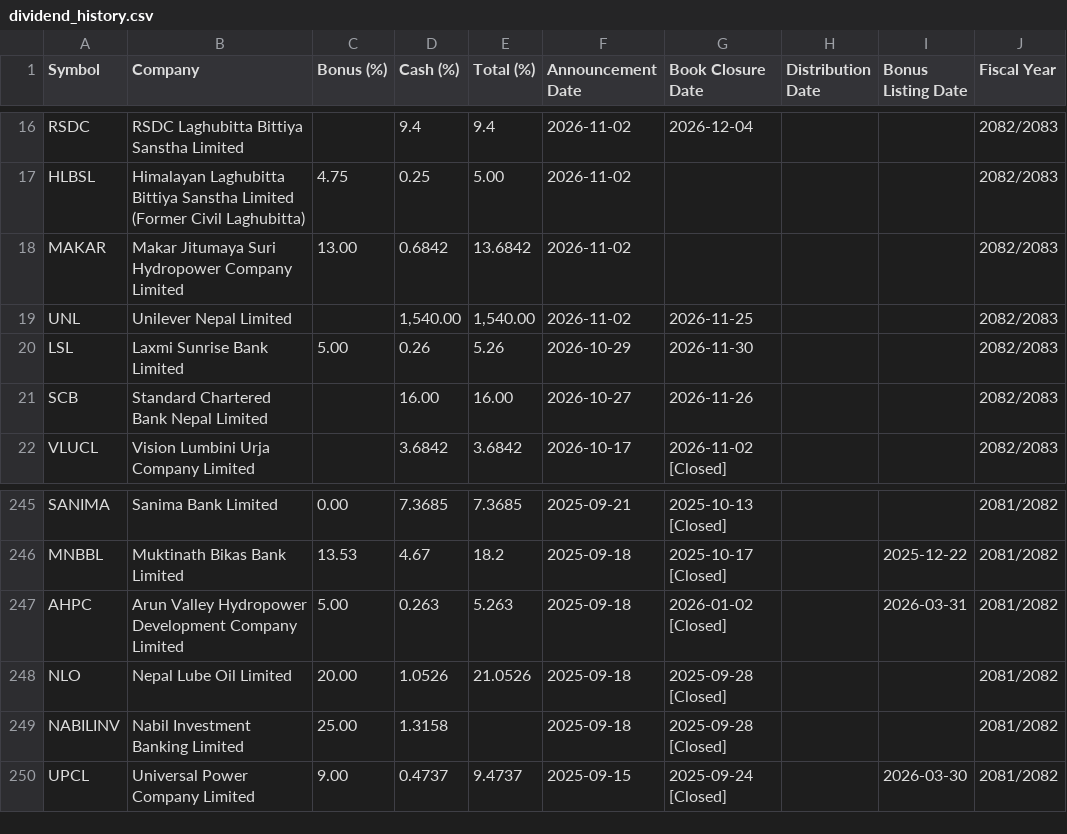
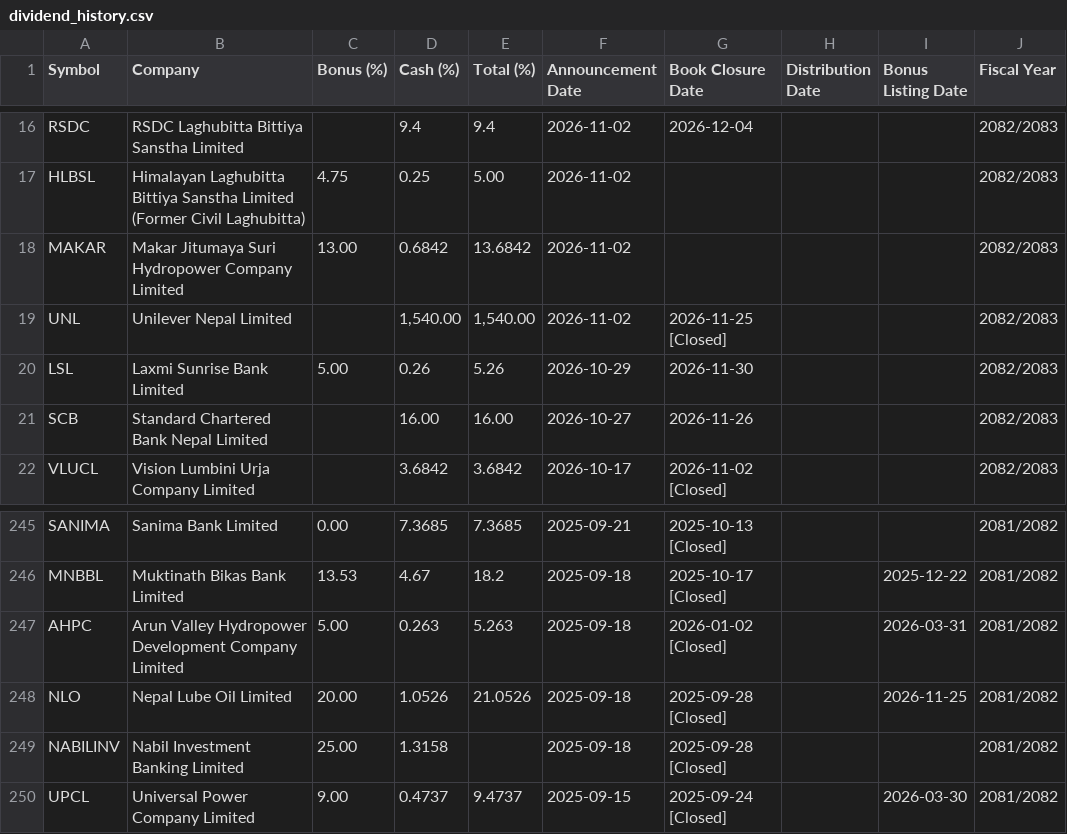
Before and after one commit to bikakhilesh/dividend-history, a CSV file: dividend_history.csv, drawn as a sheet; only a part is shown, gaps mark what is left out.

```diff
--- a/dividend_history.csv
+++ b/dividend_history.csv
@@ -18,3 +18,3 @@ HLBSL,Himalayan Laghubitta Bittiya Sanstha Limited (Former Civil Laghubitta),4.7
 MAKAR,Makar Jitumaya Suri Hydropower Company Limited,13.00,0.6842,13.6842,2026-11-02,,,,2082/2083
-UNL,Unilever Nepal Limited,,"1,540.00","1,540.00",2026-11-02,2026-11-25,,,2082/2083
+UNL,Unilever Nepal Limited,,"1,540.00","1,540.00",2026-11-02,2026-11-25 [Closed],,,2082/2083
 LSL,Laxmi Sunrise Bank Limited,5.00,0.26,5.26,2026-10-29,2026-11-30,,,2082/2083
@@ -247,3 +247,3 @@ MNBBL,Muktinath Bikas Bank Limited,13.53,4.67,18.2,2025-09-18,2025-10-17 [Closed
 AHPC,Arun Valley Hydropower Development Company Limited,5.00,0.263,5.263,2025-09-18,2026-01-02 [Closed],,2026-03-31,2081/2082
-NLO,Nepal Lube Oil Limited,20.00,1.0526,21.0526,2025-09-18,2025-09-28 [Closed],,,2081/2082
+NLO,Nepal Lube Oil Limited,20.00,1.0526,21.0526,2025-09-18,2025-09-28 [Closed],,2026-11-25,2081/2082
 NABILINV,Nabil Investment Banking Limited,25.00,1.3158,,2025-09-18,2025-09-28 [Closed],,,2081/2082
```
